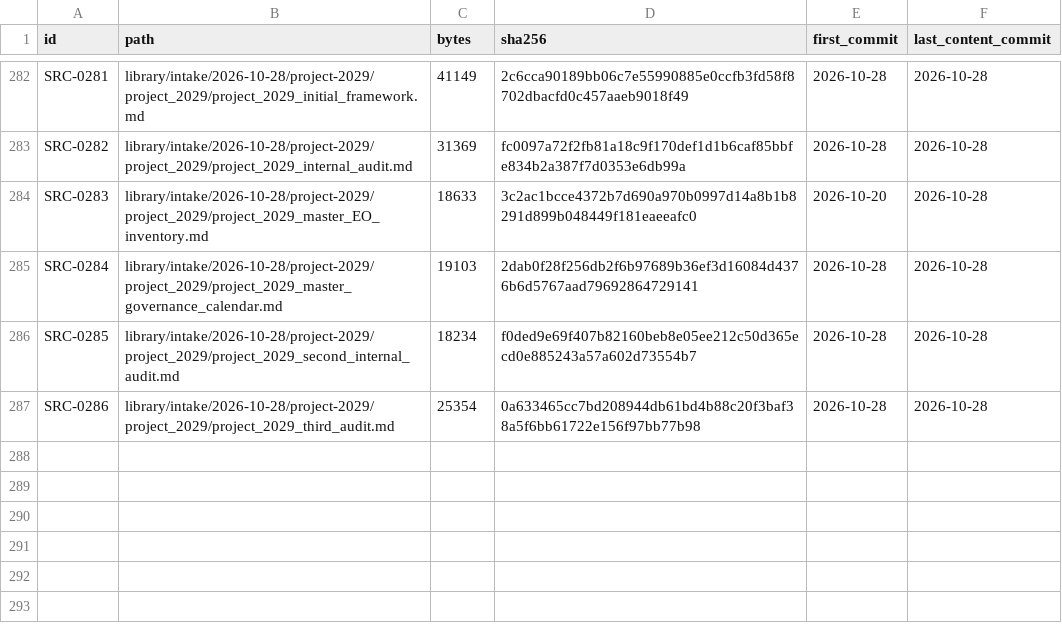
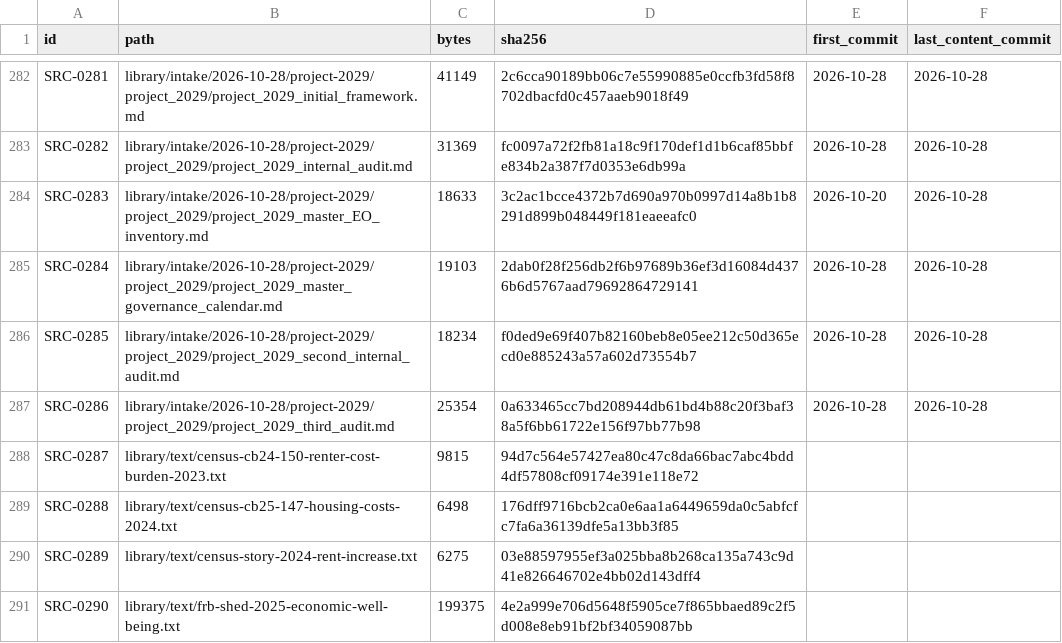
Before and after one commit to fm58cn6g4d-stack/project-2050, a CSV file: library/catalog-facts.csv, drawn as a sheet; only a part is shown, gaps mark what is left out; the diff names each change by its address in the sheet, - before the commit and + after, or states it on an @@ line.

```diff
--- a/library/catalog-facts.csv
+++ b/library/catalog-facts.csv
+row 288: SRC-0287 | library/text/census-cb24-150-renter-cost-burden-2023.txt | 9815 | 94d7c564e57427ea80c47c8da66bac7abc4bdd4df57808cf09174e391e118e72
+row 289: SRC-0288 | library/text/census-cb25-147-housing-costs-2024.txt | 6498 | 176dff9716bcb2ca0e6aa1a6449659da0c5abfcfc7fa6a36139dfe5a13bb3f85
+row 290: SRC-0289 | library/text/census-story-2024-rent-increase.txt | 6275 | 03e88597955ef3a025bba8b268ca135a743c9d41e826646702e4bb02d143dff4
+row 291: SRC-0290 | library/text/frb-shed-2025-economic-well-being.txt | 199375 | 4e2a999e706d5648f5905ce7f865bbaed89c2f5d008e8eb91bf2bf34059087bb
```
Also changed, not shown: library/catalog.csv, 13 other files.
